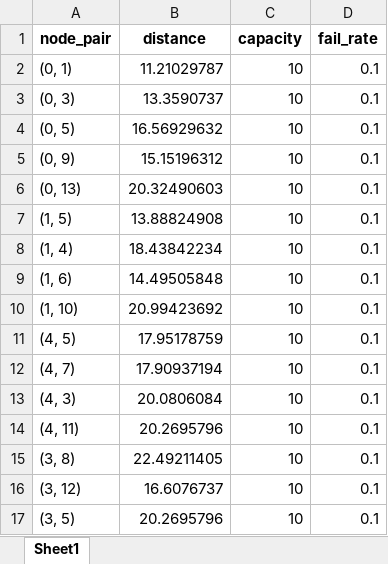
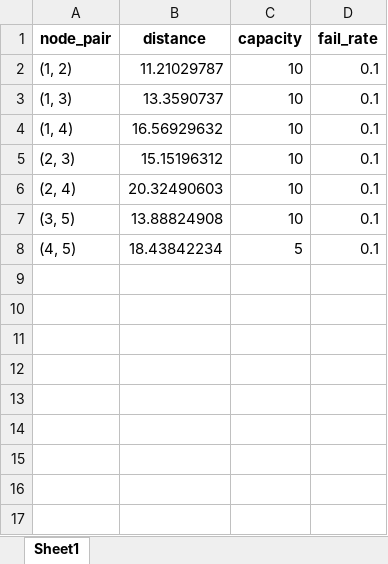
Before and after one commit to zhiweiyi11/Service_availability_evaluating_WMN, an Excel workbook: Results_Saving/Small_Scale_Network/topo_mesh.xlsx, sheet Sheet1, drawn as a sheet; values as stored, in another font and other column widths than the file's, no borders; removed rows and columns are numbered as before the commit, all else as after; the diff names each change by its address in the sheet, - before the commit and + after, or states it on an @@ line.

```diff
--- a/Results_Saving/Small_Scale_Network/topo_mesh.xlsx (sheet Sheet1)
+++ b/Results_Saving/Small_Scale_Network/topo_mesh.xlsx (sheet Sheet1)
-A2 (node_pair): (0, 1)
+A2 (node_pair): (1, 2)
-A3 (node_pair): (0, 3)
+A3 (node_pair): (1, 3)
-A4 (node_pair): (0, 5)
+A4 (node_pair): (1, 4)
-A5 (node_pair): (0, 9)
+A5 (node_pair): (2, 3)
-A6 (node_pair): (0, 13)
+A6 (node_pair): (2, 4)
-A7 (node_pair): (1, 5)
+A7 (node_pair): (3, 5)
-row 8: (1, 4) | 18.43842234 | 10 | 0.1
-row 9: (1, 6) | 14.49505848 | 10 | 0.1
-row 10: (1, 10) | 20.99423692 | 10 | 0.1
-B8 (distance): 17.95178759
+B8 (distance): 18.43842234
-C8 (capacity): 10
+C8 (capacity): 5
-row 12: (4, 7) | 17.90937194 | 10 | 0.1
-row 13: (4, 3) | 20.0806084 | 10 | 0.1
-row 14: (4, 11) | 20.2695796 | 10 | 0.1
-row 15: (3, 8) | 22.49211405 | 10 | 0.1
-row 16: (3, 12) | 16.6076737 | 10 | 0.1
-row 17: (3, 5) | 20.2695796 | 10 | 0.1
```
Also changed, not shown: Results_Saving/App_50_Demand=2_inTopo=100[for_priority_analysis].xlsx, Results_Saving/Small_Scale_Network/App_2_mesh.xlsx, 12 other files.
